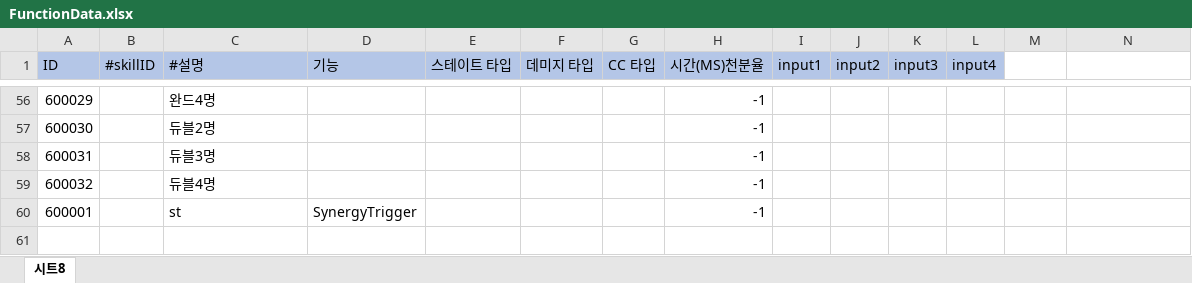
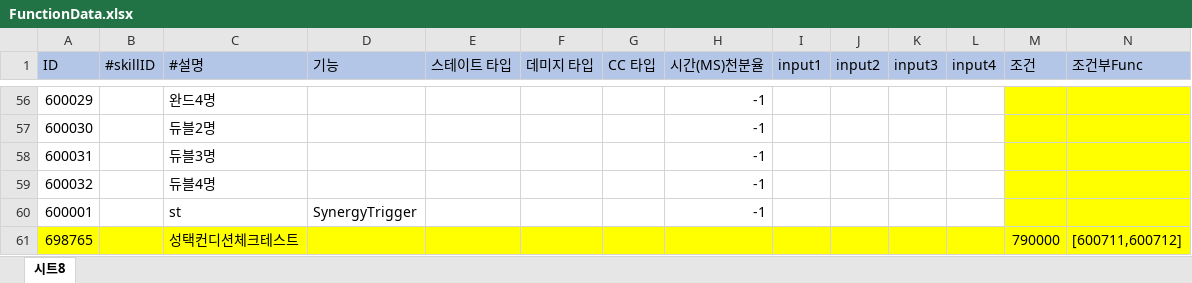
Before and after one commit to leejhee/DG_Project, an Excel workbook: DataGenerator/XLSXS/FunctionData.xlsx, sheet 시트8, drawn as a sheet; only a part is shown, gaps mark what is left out; values as stored, in another font and other column widths than the file's, no borders; the diff covers the shown part only; the diff names each change by its address in the sheet, - before the commit and + after, or states it on an @@ line.

```diff
--- a/DataGenerator/XLSXS/FunctionData.xlsx (sheet 시트8)
+++ b/DataGenerator/XLSXS/FunctionData.xlsx (sheet 시트8)
-M1: (empty)
+M1: 조건
-M1:N1 fill: none
+M1:N1 fill: #B4C6E7
-N1: (empty)
+N1: 조건부Func
-M56:N60 fill: none
+M56:N60 fill: #FFFF00
+row 61: 698765 |  | 성택컨디션체크테스트 |  |  |  |  |  |  |  |  |  | 790000 | [600711,600712]
```
Also changed, not shown: 4 edited cells and cell formats elsewhere in this sheet, 9 other files.
